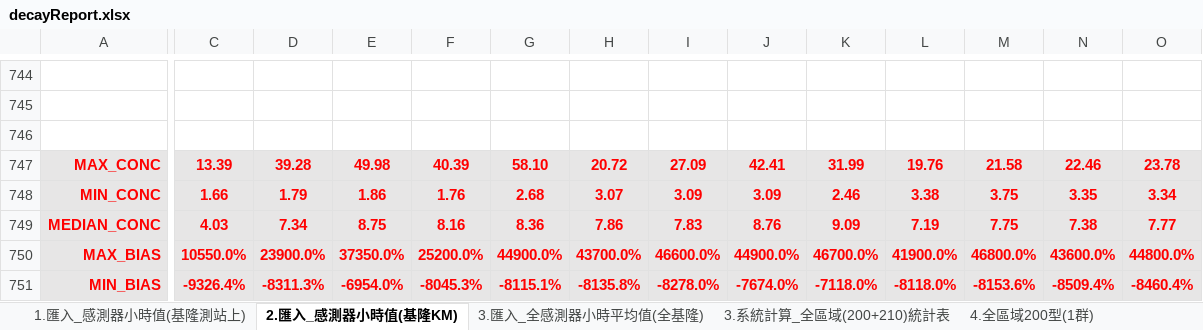
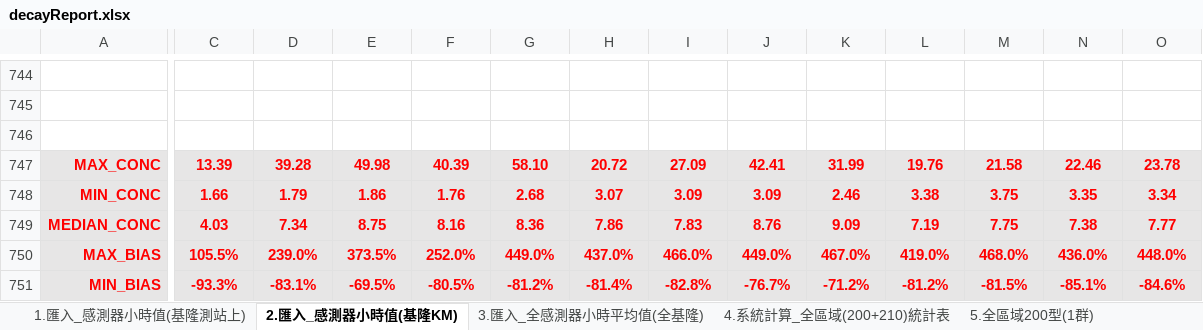
Before and after one commit to karateboy/SensorManager, an Excel workbook: report_template/decayReport.xlsx, sheet 2.匯入_感測器小時值(基隆KM), drawn as a sheet; only a part is shown, gaps mark what is left out; values as stored, in another font and other column widths than the file's, no borders; the diff covers the shown part only; the diff names each change by its address in the sheet, - before the commit and + after, or states it on an @@ line.

```diff
--- a/report_template/decayReport.xlsx (sheet 2.匯入_感測器小時值(基隆KM))
+++ b/report_template/decayReport.xlsx (sheet 2.匯入_感測器小時值(基隆KM))
-sheet tab: 3.系統計算_全區域(200+210)統計表
+sheet tab: 4.系統計算_全區域(200+210)統計表
-sheet tab: 4.全區域200型(1群)
+sheet tab: 5.全區域200型(1群)
-C750: 10550.0%
+C750: 105.5%
-D750: 23900.0%
+D750: 239.0%
-E750: 37350.0%
+E750: 373.5%
-F750: 25200.0%
+F750: 252.0%
-G750: 44900.0%
+G750: 449.0%
-H750: 43700.0%
+H750: 437.0%
-I750: 46600.0%
+I750: 466.0%
-J750: 44900.0%
+J750: 449.0%
-K750: 46700.0%
+K750: 467.0%
-L750: 41900.0%
+L750: 419.0%
-M750: 46800.0%
+M750: 468.0%
-N750: 43600.0%
+N750: 436.0%
-O750: 44800.0%
+O750: 448.0%
-C751: -9326.4%
+C751: -93.3%
-D751: -8311.3%
+D751: -83.1%
-E751: -6954.0%
+E751: -69.5%
-F751: -8045.3%
+F751: -80.5%
-G751: -8115.1%
+G751: -81.2%
-H751: -8135.8%
+H751: -81.4%
-I751: -8278.0%
+I751: -82.8%
-J751: -7674.0%
+J751: -76.7%
-K751: -7118.0%
+K751: -71.2%
-L751: -8118.0%
+L751: -81.2%
-M751: -8153.6%
+M751: -81.5%
-N751: -8509.4%
+N751: -85.1%
-O751: -8460.4%
+O751: -84.6%
```
Also changed, not shown: 51 edited cells elsewhere in this sheet, sheet 4.系統計算_全區域(200+210)統計表, sheet 1.匯入_感測器小時值(基隆測站上), sheet 3.匯入_全感測器小時平均值(全基隆), other sheet tabs, formulas that keep their value, charts or pictures, import/基隆+宜蘭+屏東感測器資料彙整表-0507.xlsx, 7 other files.
